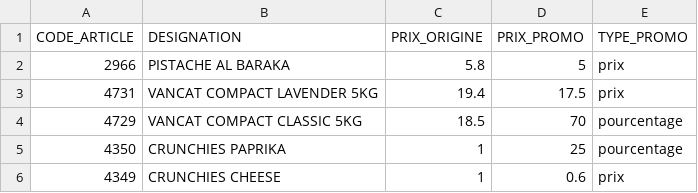
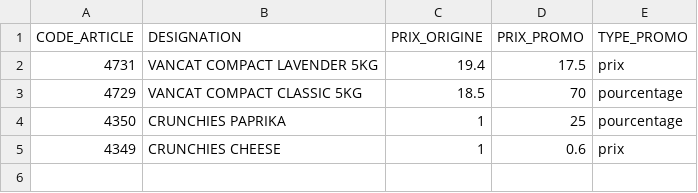
Before and after one commit to dituttitn-code/maxi-jdc-delivery, a CSV file: data/PROMOTIONS.csv, drawn as a sheet.

Commit message:
Update PROMOTIONS.csv

```diff
--- a/data/PROMOTIONS.csv
+++ b/data/PROMOTIONS.csv
@@ -1,3 +1,2 @@
 CODE_ARTICLE;DESIGNATION;PRIX_ORIGINE;PRIX_PROMO;TYPE_PROMO
-2966;PISTACHE AL BARAKA;5.8;5;prix
 4731;VANCAT COMPACT LAVENDER 5KG;19.4;17.5;prix
```
